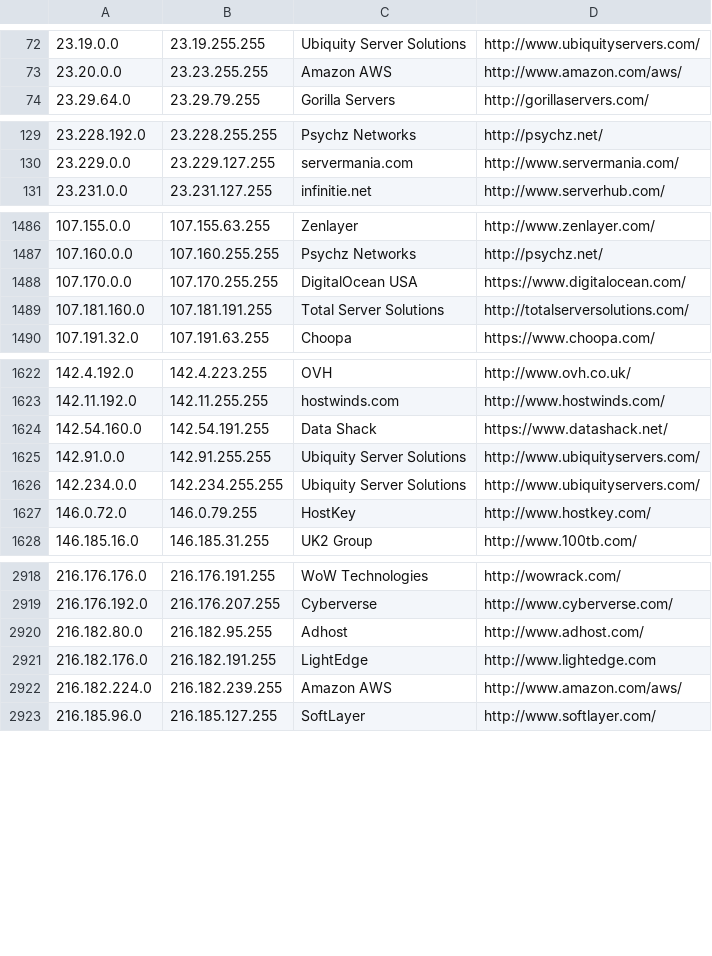
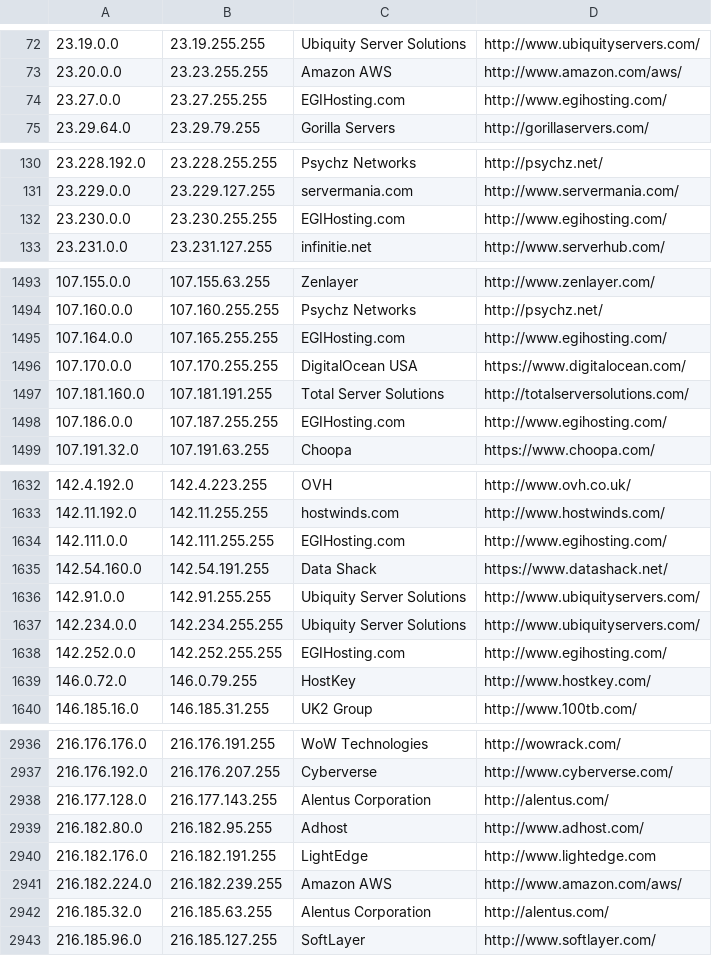
Before and after one commit to smogon/pokemon-showdown, a CSV file: config/datacenters.csv, drawn as a sheet; only a part is shown, gaps mark what is left out; the diff covers the shown part only; the diff names each change by its address in the sheet, - before the commit and + after, or states it on an @@ line.

Commit message:
Sync datacenters.csv

```diff
--- a/config/datacenters.csv
+++ b/config/datacenters.csv
+row 74: 23.27.0.0 | 23.27.255.255 | EGIHosting.com | http://www.egihosting.com/
+row 132: 23.230.0.0 | 23.230.255.255 | EGIHosting.com | http://www.egihosting.com/
+row 1495: 107.164.0.0 | 107.165.255.255 | EGIHosting.com | http://www.egihosting.com/
+row 1498: 107.186.0.0 | 107.187.255.255 | EGIHosting.com | http://www.egihosting.com/
+row 1634: 142.111.0.0 | 142.111.255.255 | EGIHosting.com | http://www.egihosting.com/
+row 1638: 142.252.0.0 | 142.252.255.255 | EGIHosting.com | http://www.egihosting.com/
+row 2938: 216.177.128.0 | 216.177.143.255 | Alentus Corporation | http://alentus.com/
+row 2942: 216.185.32.0 | 216.185.63.255 | Alentus Corporation | http://alentus.com/
```
Also changed, not shown: 12 added rows and 1 edited cell elsewhere in this file.
